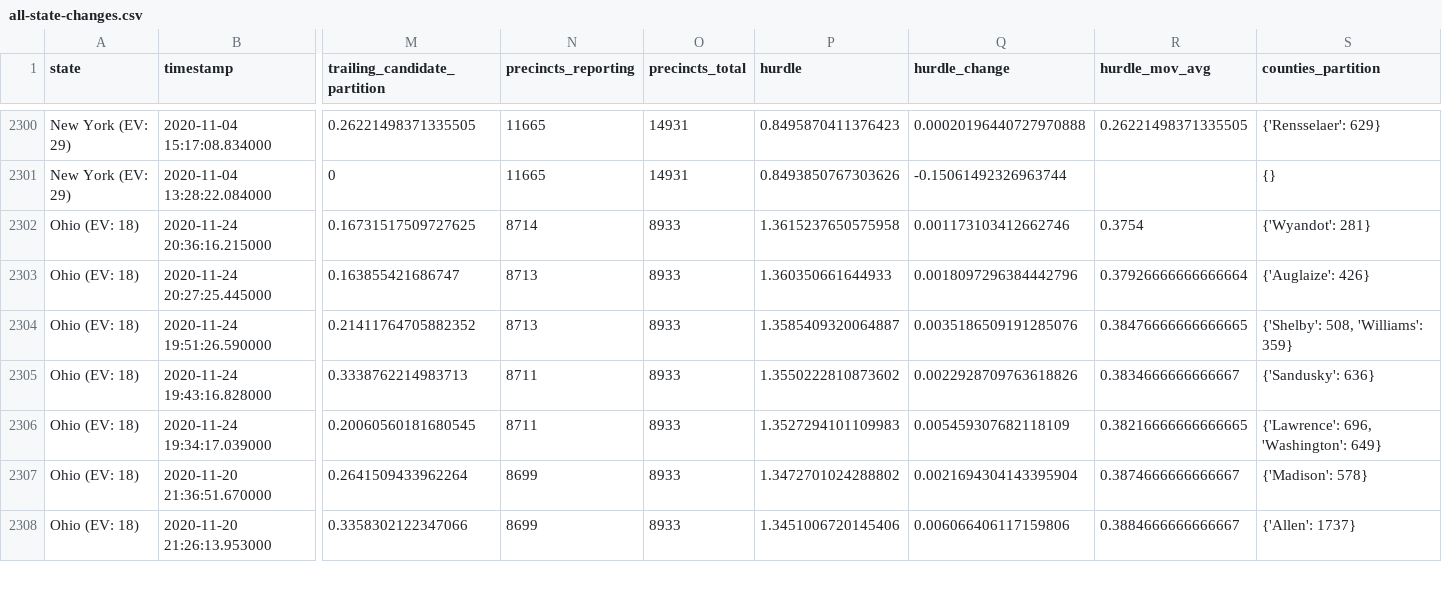
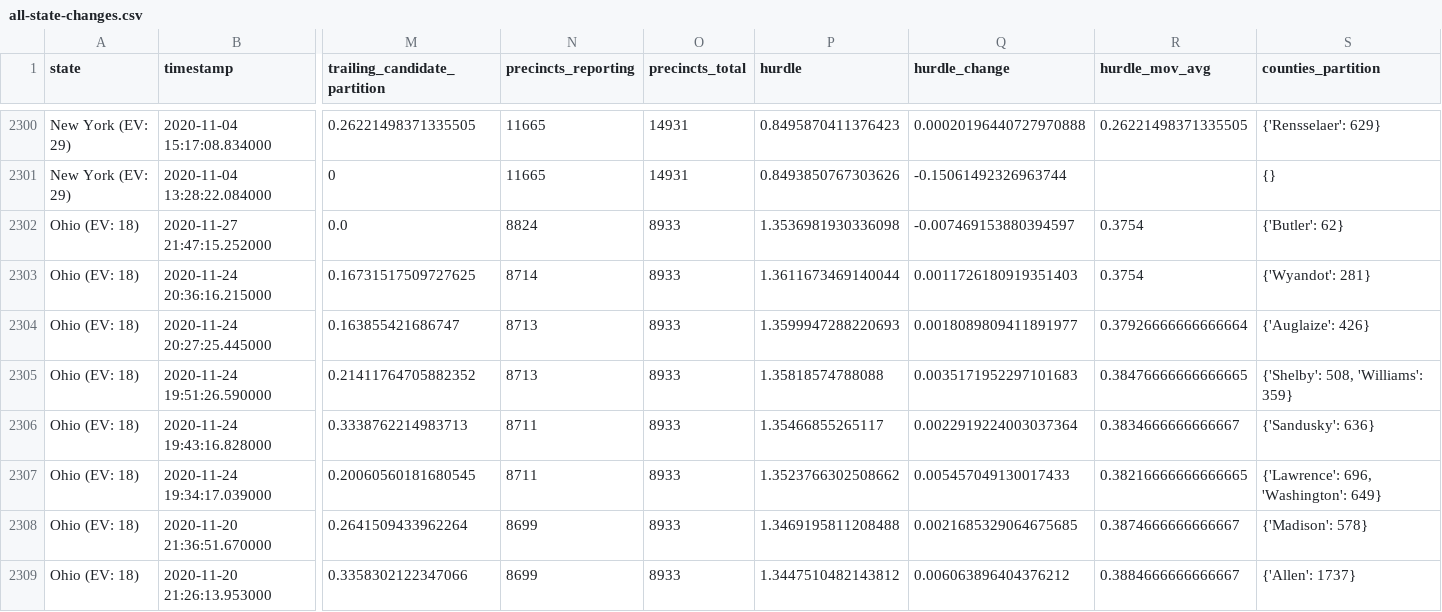
Before and after one commit to carlesm/nyt-2020-election-scraper, a CSV file: all-state-changes.csv, drawn as a sheet; only a part is shown, gaps mark what is left out; addresses are those after the commit; rows hold the shown columns only; the diff covers the shown part only; the diff names each change by its address in the sheet, - before the commit and + after, or states it on an @@ line.

```diff
--- a/all-state-changes.csv
+++ b/all-state-changes.csv
+row 2302: Ohio (EV: 18) | 2020-11-27 21:47:15.252000 | 0.0 | 8824 | 8933 | 1.3536981930336098 | -0.007469153880394597 | 0.3754 | {'Butler': 62}
-P2303 (hurdle): 1.3615237650575958
+P2303 (hurdle): 1.3611673469140044
-Q2303 (hurdle_change): 0.001173103412662746
+Q2303 (hurdle_change): 0.0011726180919351403
-P2304 (hurdle): 1.360350661644933
+P2304 (hurdle): 1.3599947288220693
-Q2304 (hurdle_change): 0.0018097296384442796
+Q2304 (hurdle_change): 0.0018089809411891977
-P2305 (hurdle): 1.3585409320064887
+P2305 (hurdle): 1.35818574788088
-Q2305 (hurdle_change): 0.0035186509191285076
+Q2305 (hurdle_change): 0.0035171952297101683
-P2306 (hurdle): 1.3550222810873602
+P2306 (hurdle): 1.35466855265117
-Q2306 (hurdle_change): 0.0022928709763618826
+Q2306 (hurdle_change): 0.0022919224003037364
-P2307 (hurdle): 1.3527294101109983
+P2307 (hurdle): 1.3523766302508662
-Q2307 (hurdle_change): 0.005459307682118109
+Q2307 (hurdle_change): 0.005457049130017433
-P2308 (hurdle): 1.3472701024288802
+P2308 (hurdle): 1.3469195811208488
-Q2308 (hurdle_change): 0.0021694304143395904
+Q2308 (hurdle_change): 0.0021685329064675685
-P2309 (hurdle): 1.3451006720145406
+P2309 (hurdle): 1.3447510482143812
-Q2309 (hurdle_change): 0.006066406117159806
+Q2309 (hurdle_change): 0.006063896404376212
```
Also changed, not shown: 61 edited cells elsewhere in this file, 6 other files.
